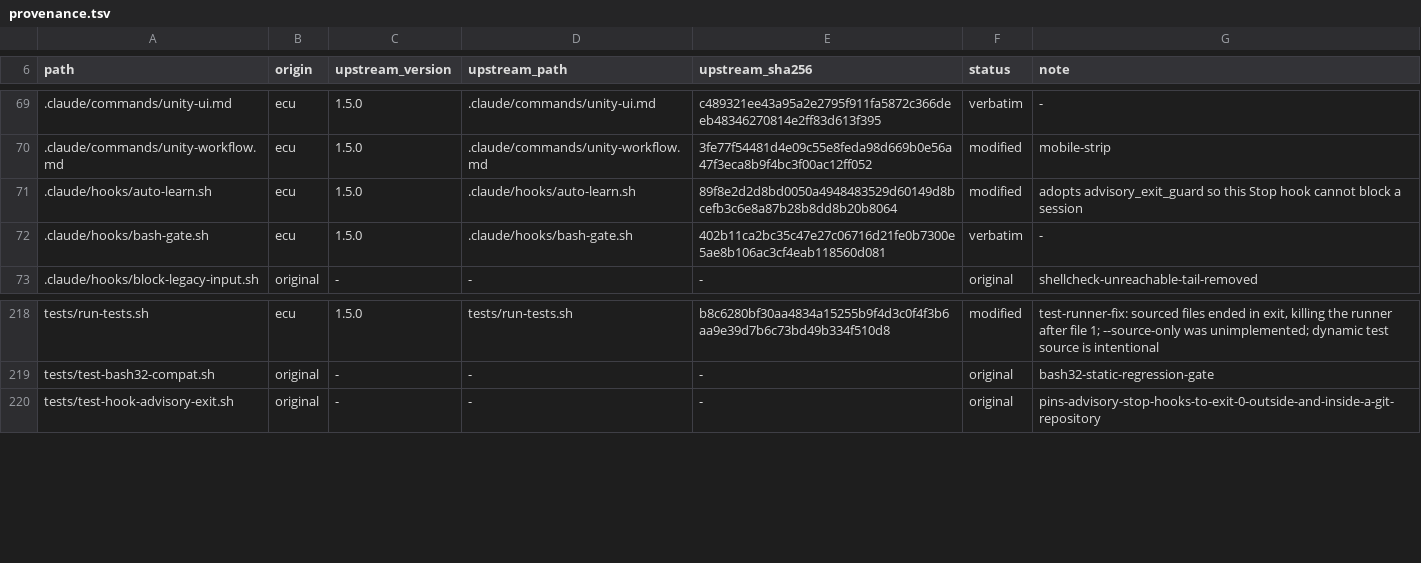
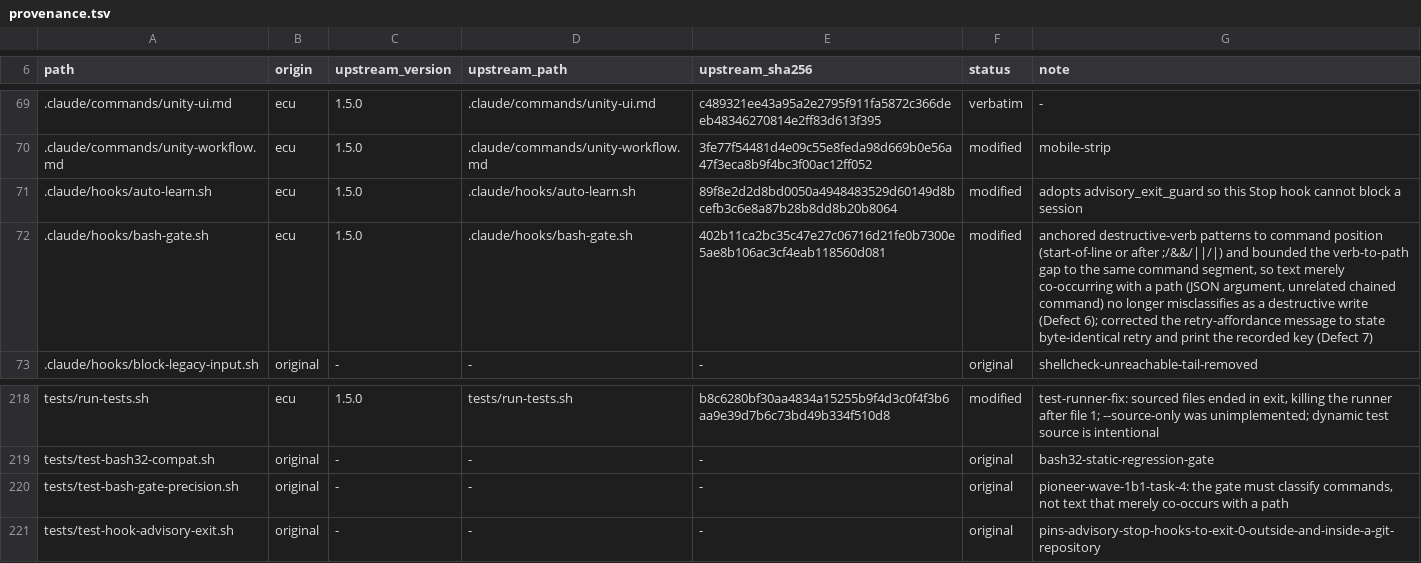
Before and after one commit to OmerZeyveli/kinglet-unity, a TSV file: provenance.tsv, drawn as a sheet; only a part is shown, gaps mark what is left out.

```diff
--- a/provenance.tsv
+++ b/provenance.tsv
@@ -71,3 +71,3 @@ path	origin	upstream_version	upstream_path	upstream_sha256	status	note
 .claude/hooks/auto-learn.sh	ecu	1.5.0	.claude/hooks/auto-learn.sh	89f8e2d2d8bd0050a4948483529d60149d8bcefb3c6e8a87b28b8dd8b20b8064	modified	adopts advisory_exit_guard so this Stop hook cannot block a session
-.claude/hooks/bash-gate.sh	ecu	1.5.0	.claude/hooks/bash-gate.sh	402b11ca2bc35c47e27c06716d21fe0b7300e5ae8b106ac3cf4eab118560d081	verbatim	-
+.claude/hooks/bash-gate.sh	ecu	1.5.0	.claude/hooks/bash-gate.sh	402b11ca2bc35c47e27c06716d21fe0b7300e5ae8b106ac3cf4eab118560d081	modified	anchored destructive-verb patterns to command position (start-of-line or after ;/&&/||/|) and bounded the verb-to-path gap to the same command segment, so text merely co-occurring with a path (JSON argument, unrelated chained command) no longer misclassifies as a destructive write (Defect 6); corrected the retry-affordance message to state byte-identical retry and print the recorded key (Defect 7)
 .claude/hooks/block-legacy-input.sh	original	-	-	-	original	shellcheck-unreachable-tail-removed
@@ -219,2 +219,3 @@ tests/run-tests.sh	ecu	1.5.0	tests/run-tests.sh	b8c6280bf30aa4834a15255b9f4d3c0f
 tests/test-bash32-compat.sh	original	-	-	-	original	bash32-static-regression-gate
+tests/test-bash-gate-precision.sh	original	-	-	-	original	pioneer-wave-1b1-task-4: the gate must classify commands, not text that merely co-occurs with a path
 tests/test-hook-advisory-exit.sh	original	-	-	-	original	pins-advisory-stop-hooks-to-exit-0-outside-and-inside-a-git-repository
```
Also changed, not shown: 2 other files.
